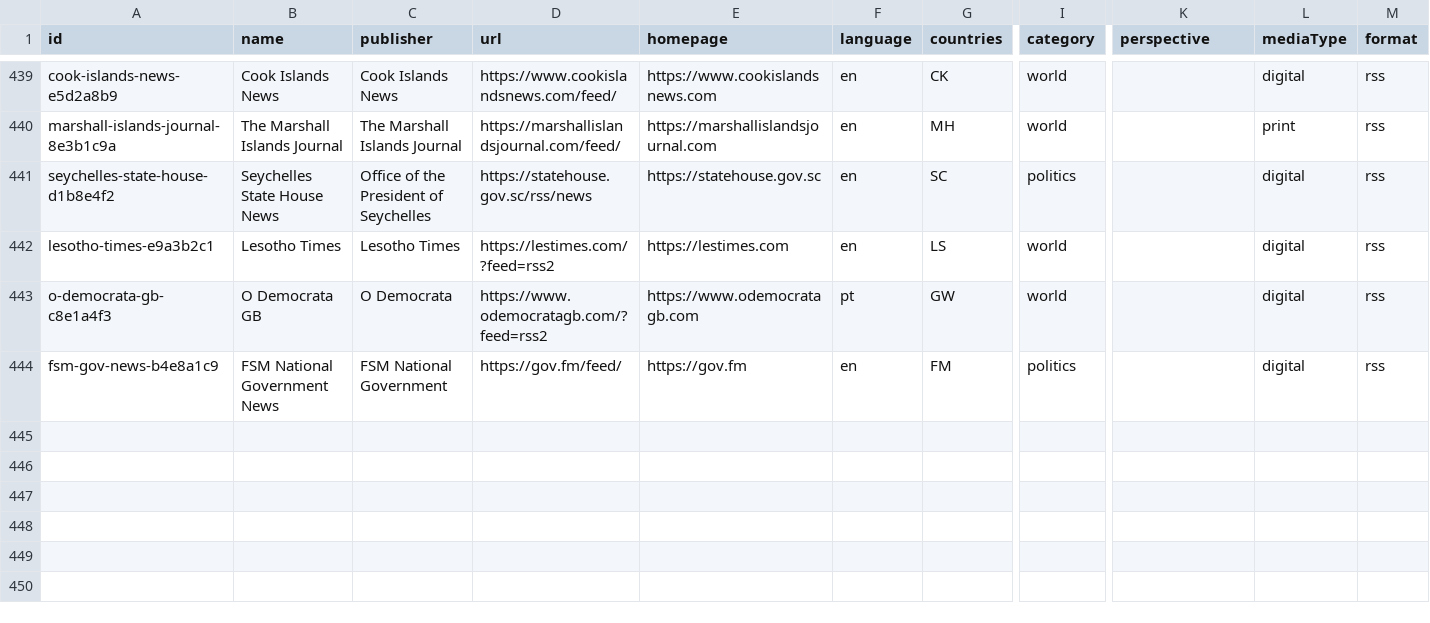
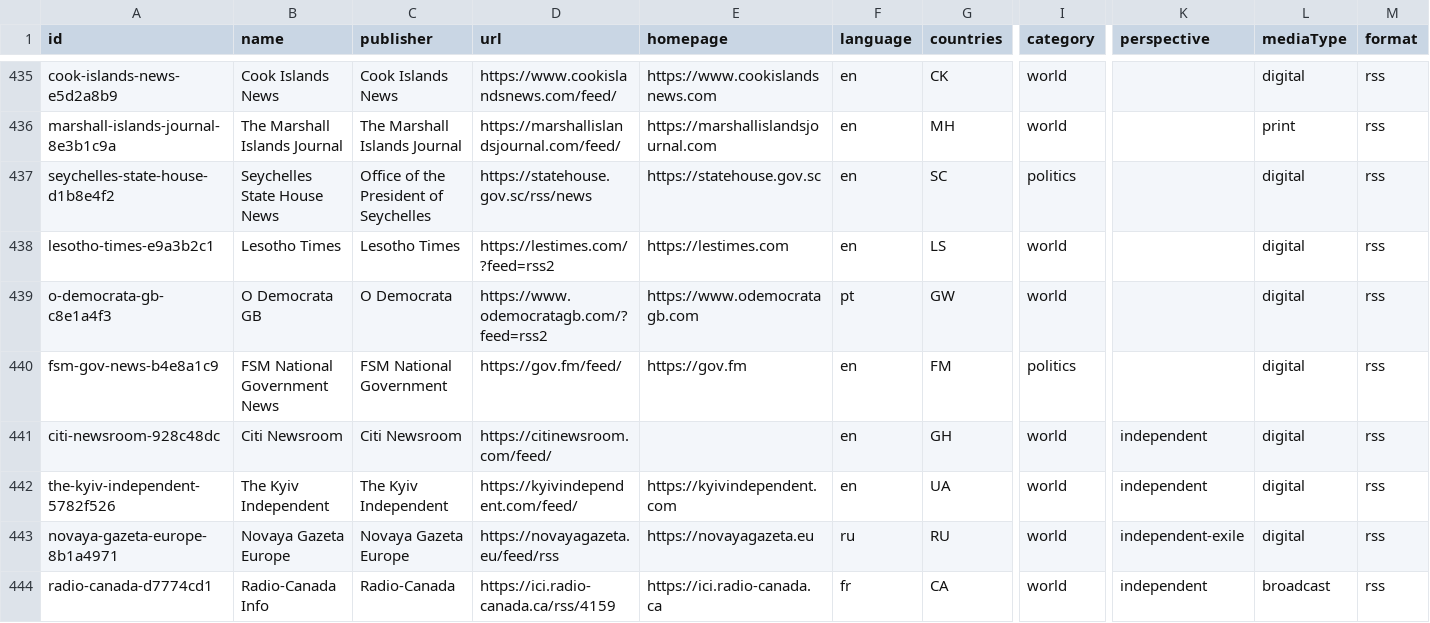
Before and after one commit to gitinamalive/giti-rss-registry, a CSV file: dist/feeds.csv, drawn as a sheet; only a part is shown, gaps mark what is left out; rows hold the shown columns only; the diff covers the shown part only; the diff names each change by its address in the sheet, - before the commit and + after, or states it on an @@ line.

Commit message:
feat(schema): decouple governance and sync 446 pluralistic feeds
Decouple editorial political slant from governance and operating circumstances. Add orthogonal schema properties (governance, operatingCircumstance, sourceRole, publisherDomain). Ingest 6 balanced/independent newsrooms (Kyiv Independent, Novaya Gazeta Europe, Radio-Canada, Radio Farda, Animal Politico, El Faro), correct language metadata, deprecate dead feeds/scrapers, and add HTTP conditional caching support.

```diff
--- a/dist/feeds.csv
+++ b/dist/feeds.csv
+row 441: citi-newsroom-928c48dc | Citi Newsroom | Citi Newsroom | https://citinewsroom.com/feed/ |  | en | GH | world | independent | digital | rss
+row 442: the-kyiv-independent-5782f526 | The Kyiv Independent | The Kyiv Independent | https://kyivindependent.com/feed/ | https://kyivindependent.com | en | UA | world | independent | digital | rss
+row 443: novaya-gazeta-europe-8b1a4971 | Novaya Gazeta Europe | Novaya Gazeta Europe | https://novayagazeta.eu/feed/rss | https://novayagazeta.eu | ru | RU | world | independent-exile | digital | rss
+row 444: radio-canada-d7774cd1 | Radio-Canada Info | Radio-Canada | https://ici.radio-canada.ca/rss/4159 | https://ici.radio-canada.ca | fr | CA | world | independent | broadcast | rss
```
Also changed, not shown: 3 added rows, 4 removed rows and 11 edited cells elsewhere in this file, 27 other files.
